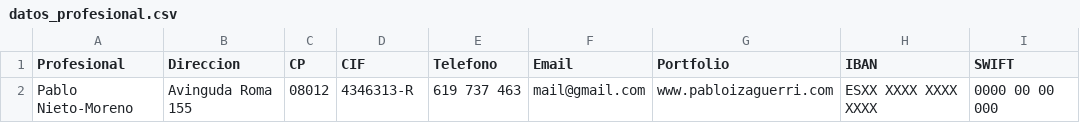
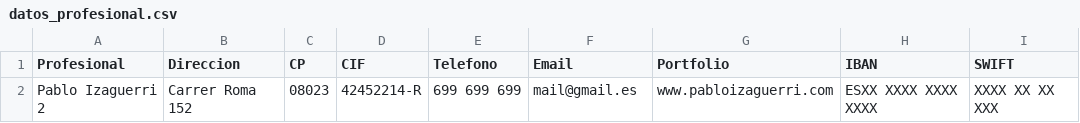
Before and after one commit to Pizaguerri/Bootcamp_Fundesplai-Treball_Final, a CSV file: datos_profesional.csv, drawn as a sheet; removed rows and columns are numbered as before the commit, all else as after; the diff names each change by its address in the sheet, - before the commit and + after, or states it on an @@ line.

Commit message:
requirement.txt añadido y datos arreglados

```diff
--- a/datos_profesional.csv
+++ b/datos_profesional.csv
-row 2: Pablo Nieto-Moreno | Avinguda Roma 155 | 08012 | 4346313-R | 619 737 463 | mail@gmail.com | www.pabloizaguerri.com | ESXX XXXX XXXX XXXX | 0000 00 00 000
+row 2: Pablo Izaguerri 2 | Carrer Roma 152 | 08023 | 42452214-R | 699 699 699 | mail@gmail.es | www.pabloizaguerri.com | ESXX XXXX XXXX XXXX | XXXX XX XX XXX
```
Also changed, not shown: 6 other files.
